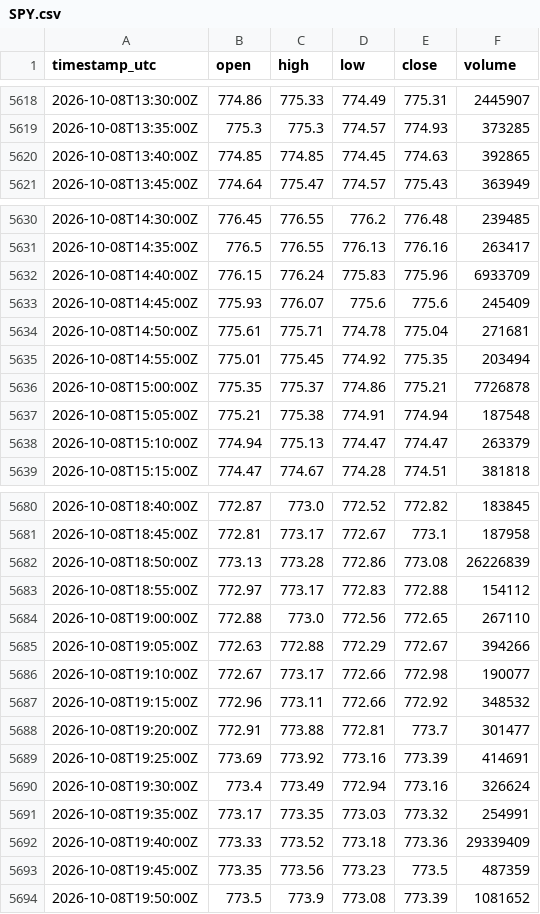
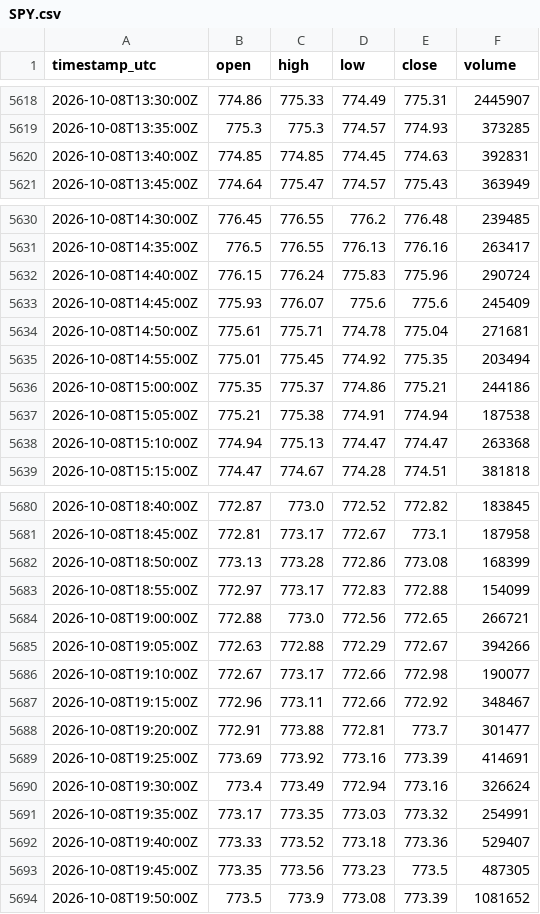
Before and after one commit to cjosh4toyotas-stack/silver-bullet-backtest, a CSV file: data/proxies/SPY.csv, drawn as a sheet; only a part is shown, gaps mark what is left out; the diff covers the shown part only.

```diff
--- a/data/proxies/SPY.csv
+++ b/data/proxies/SPY.csv
@@ -5619,3 +5619,3 @@ timestamp_utc,open,high,low,close,volume
 2026-10-08T13:35:00Z,775.3,775.3,774.57,774.93,373285
-2026-10-08T13:40:00Z,774.85,774.85,774.45,774.63,392865
+2026-10-08T13:40:00Z,774.85,774.85,774.45,774.63,392831
 2026-10-08T13:45:00Z,774.64,775.47,774.57,775.43,363949
@@ -5631,3 +5631,3 @@ timestamp_utc,open,high,low,close,volume
 2026-10-08T14:35:00Z,776.5,776.55,776.13,776.16,263417
-2026-10-08T14:40:00Z,776.15,776.24,775.83,775.96,6933709
+2026-10-08T14:40:00Z,776.15,776.24,775.83,775.96,290724
 2026-10-08T14:45:00Z,775.93,776.07,775.6,775.6,245409
@@ -5635,5 +5635,5 @@ timestamp_utc,open,high,low,close,volume
 2026-10-08T14:55:00Z,775.01,775.45,774.92,775.35,203494
-2026-10-08T15:00:00Z,775.35,775.37,774.86,775.21,7726878
-2026-10-08T15:05:00Z,775.21,775.38,774.91,774.94,187548
-2026-10-08T15:10:00Z,774.94,775.13,774.47,774.47,263379
+2026-10-08T15:00:00Z,775.35,775.37,774.86,775.21,244186
+2026-10-08T15:05:00Z,775.21,775.38,774.91,774.94,187538
+2026-10-08T15:10:00Z,774.94,775.13,774.47,774.47,263368
 2026-10-08T15:15:00Z,774.47,774.67,774.28,774.51,381818
@@ -5681,8 +5681,8 @@ timestamp_utc,open,high,low,close,volume
 2026-10-08T18:45:00Z,772.81,773.17,772.67,773.1,187958
-2026-10-08T18:50:00Z,773.13,773.28,772.86,773.08,26226839
-2026-10-08T18:55:00Z,772.97,773.17,772.83,772.88,154112
-2026-10-08T19:00:00Z,772.88,773.0,772.56,772.65,267110
+2026-10-08T18:50:00Z,773.13,773.28,772.86,773.08,168399
+2026-10-08T18:55:00Z,772.97,773.17,772.83,772.88,154099
+2026-10-08T19:00:00Z,772.88,773.0,772.56,772.65,266721
 2026-10-08T19:05:00Z,772.63,772.88,772.29,772.67,394266
 2026-10-08T19:10:00Z,772.67,773.17,772.66,772.98,190077
-2026-10-08T19:15:00Z,772.96,773.11,772.66,772.92,348532
+2026-10-08T19:15:00Z,772.96,773.11,772.66,772.92,348467
 2026-10-08T19:20:00Z,772.91,773.88,772.81,773.7,301477
@@ -5691,4 +5691,4 @@ timestamp_utc,open,high,low,close,volume
 2026-10-08T19:35:00Z,773.17,773.35,773.03,773.32,254991
-2026-10-08T19:40:00Z,773.33,773.52,773.18,773.36,29339409
-2026-10-08T19:45:00Z,773.35,773.56,773.23,773.5,487359
+2026-10-08T19:40:00Z,773.33,773.52,773.18,773.36,529407
+2026-10-08T19:45:00Z,773.35,773.56,773.23,773.5,487305
 2026-10-08T19:50:00Z,773.5,773.9,773.08,773.39,1081652
```
Also changed, not shown: 7 edited cells elsewhere in this file, data/proxies/QQQ.csv, 7 other files.
